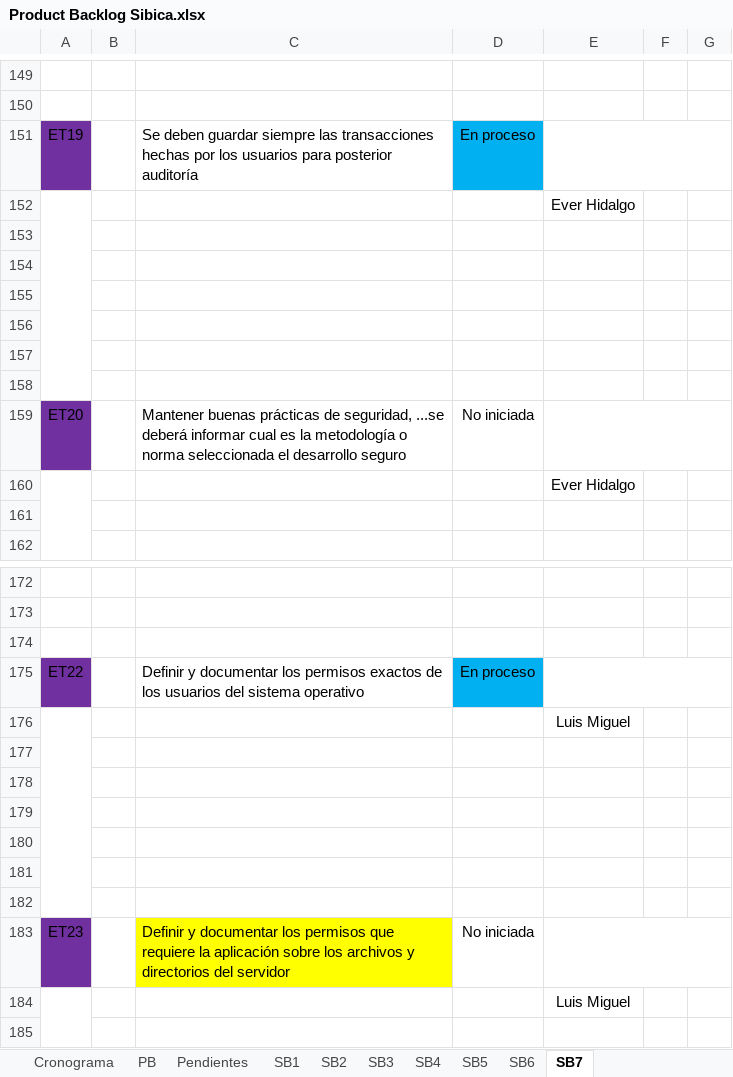
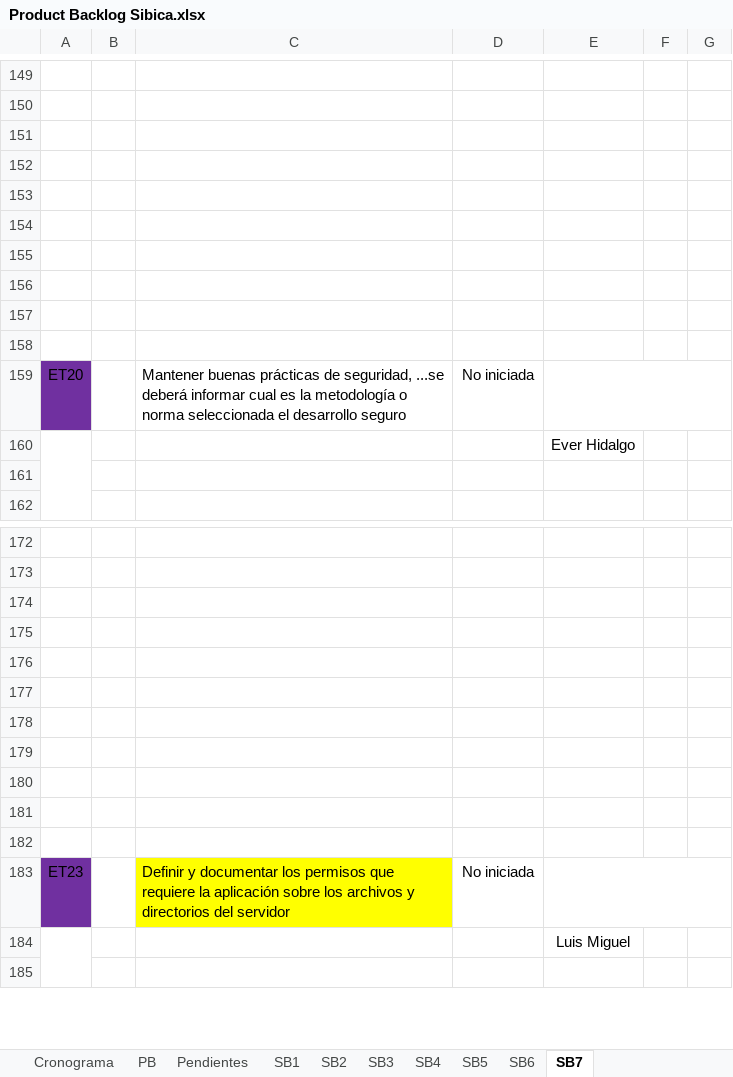
Before and after one commit to effectivesoftware1/sibica, an Excel workbook: documentacion/desarrollo/cronograma/Product Backlog Sibica.xlsx, sheet SB7, drawn as a sheet; only a part is shown, gaps mark what is left out; values as stored, in another font and other column widths than the file's, no borders; the diff covers the shown part only; the diff names each change by its address in the sheet, - before the commit and + after, or states it on an @@ line.

```diff
--- a/documentacion/desarrollo/cronograma/Product Backlog Sibica.xlsx (sheet SB7)
+++ b/documentacion/desarrollo/cronograma/Product Backlog Sibica.xlsx (sheet SB7)
-row 151: ET19 |  | Se deben guardar siempre las transacciones hechas por los usuarios para posterior auditoría | En proceso
+row 151: (empty)
-A151 fill: #7030A0
+A151 fill: none
-D151 fill: #00B0F0
+D151 fill: none
-E151:G151 merged
-A152:A158 merged
-E152: Ever Hidalgo
+E152: (empty)
-row 175: ET22 |  | Definir y documentar los permisos exactos de los usuarios del sistema operativo | En proceso
+row 175: (empty)
-A175 fill: #7030A0
+A175 fill: none
-D175 fill: #00B0F0
+D175 fill: none
-E175:G175 merged
-A176:A182 merged
-E176: Luis Miguel
+E176: (empty)
```
Also changed, not shown: 4 edited cells, cell formats and merged cells elsewhere in this sheet, sheet PB, sheet SB4, sheet SB5, sheet SB6, sheet SB3, sheet Pendientes, hidden cells.
